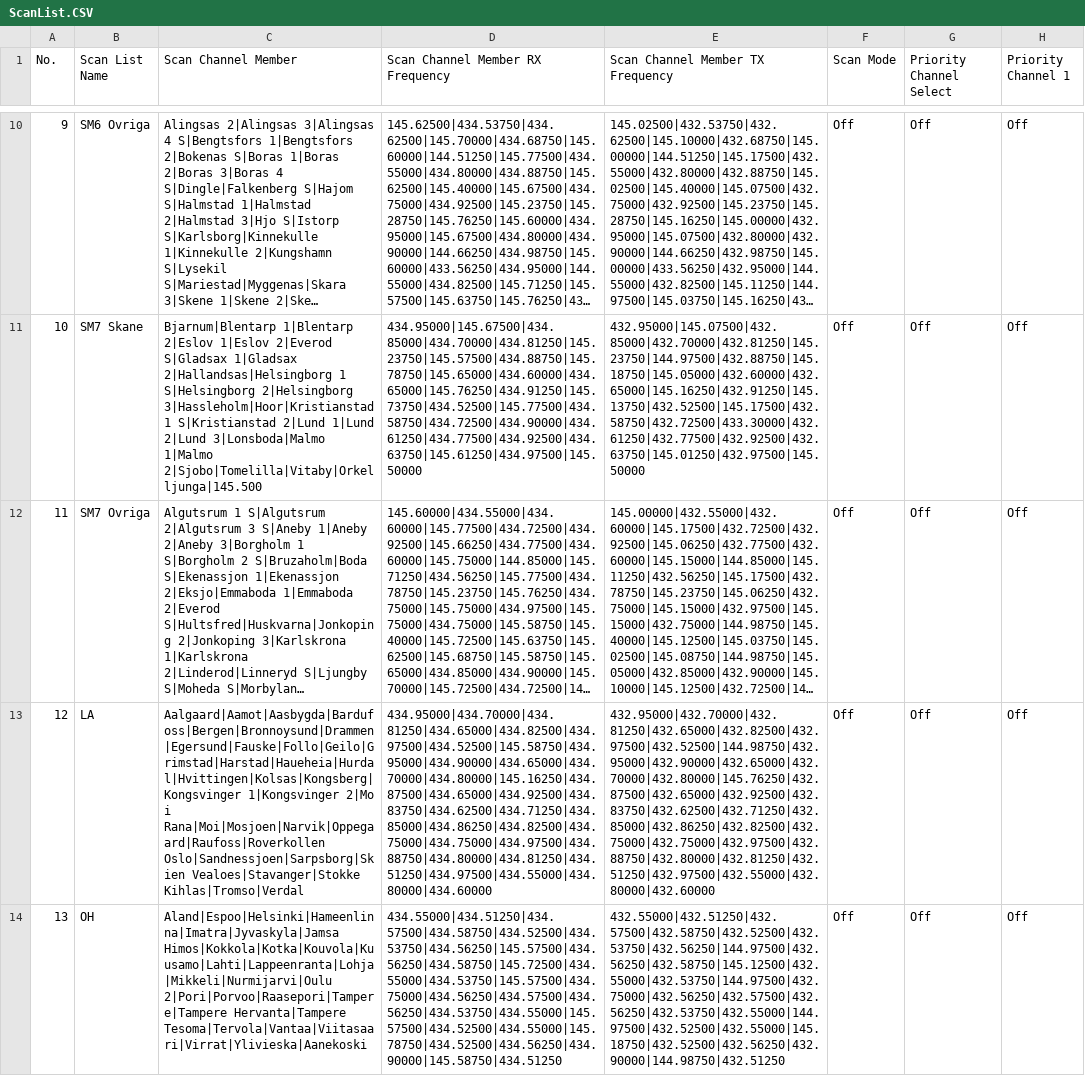
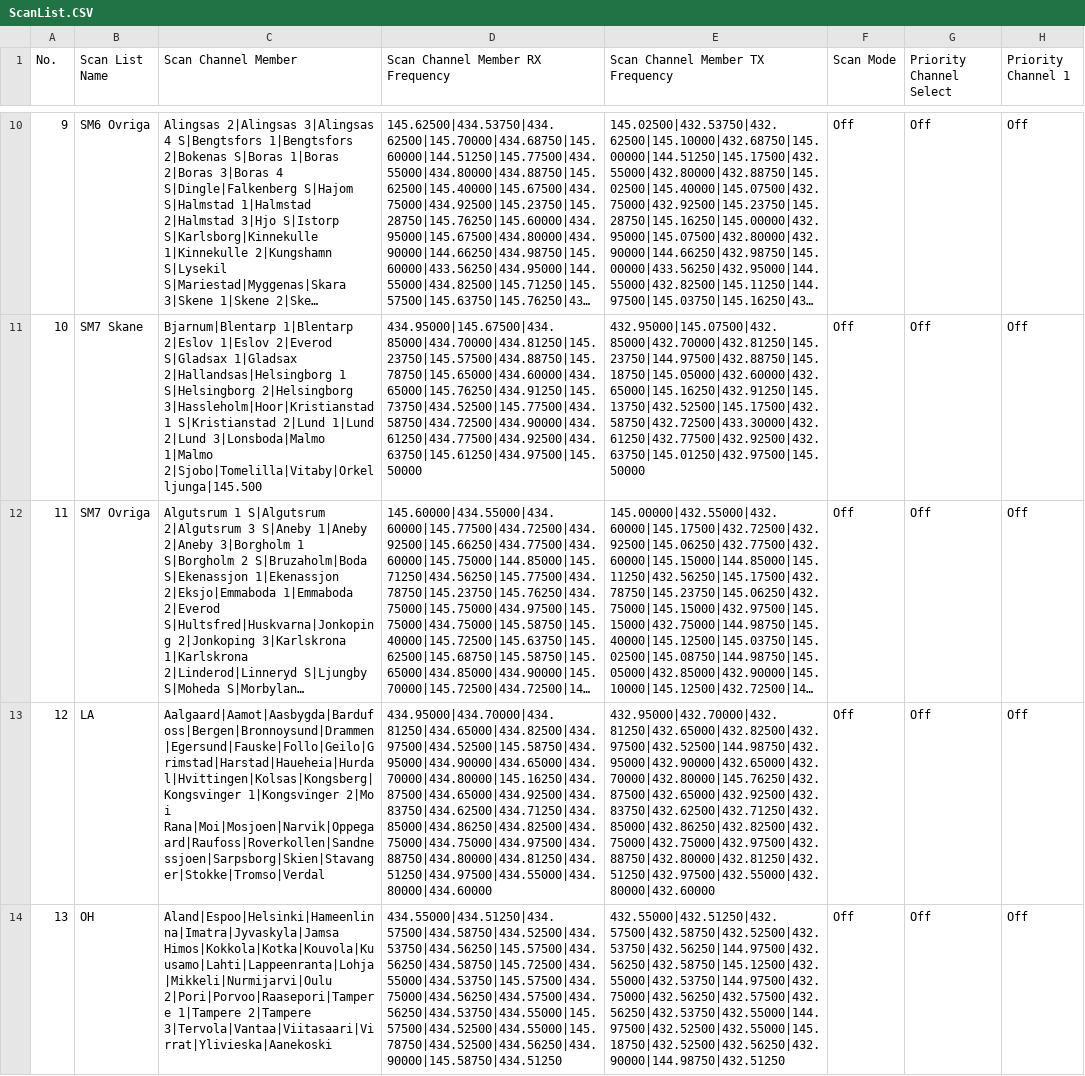
Before and after one commit to sm0rgm/at-d878uv, a CSV file: ScanList.CSV, drawn as a sheet; only a part is shown, gaps mark what is left out; long unchanged cells end in …; the diff covers the shown part only; the diff names each change by its address in the sheet, - before the commit and + after, or states it on an @@ line.

Commit message:
Anpassat repeaternamn till namnstandard

```diff
--- a/ScanList.CSV
+++ b/ScanList.CSV
-C13 (Scan Channel Member): …2|Mo i Rana|Moi|Mosjoen|Narvik|Oppegaard|Raufoss|Roverkollen Oslo|Sandnessjoen|Sarpsborg|Skien Vealoes|Stavanger|Stokke Kihlas|Tromso|Verdal
+C13 (Scan Channel Member): …2|Mo i Rana|Moi|Mosjoen|Narvik|Oppegaard|Raufoss|Roverkollen|Sandnessjoen|Sarpsborg|Skien|Stavanger|Stokke|Tromso|Verdal
-C14 (Scan Channel Member): Aland|Espoo|Helsinki|Hameenlinna|Imatra|Jyvaskyla|Jamsa Himos|Kokkola|Kotka|Kouvola|Kuusamo|Lahti|Lappeenranta|Lohja|Mikkeli|Nurmijarvi|Oulu 2|Pori|Porvoo|Raasepori|Tampere|Tampere Hervanta|Tampere Tesoma|Tervola|Vantaa|Viitasaari|Virrat|Ylivieska|Aanekoski
+C14 (Scan Channel Member): Aland|Espoo|Helsinki|Hameenlinna|Imatra|Jyvaskyla|Jamsa Himos|Kokkola|Kotka|Kouvola|Kuusamo|Lahti|Lappeenranta|Lohja|Mikkeli|Nurmijarvi|Oulu 2|Pori|Porvoo|Raasepori|Tampere 1|Tampere 2|Tampere 3|Tervola|Vantaa|Viitasaari|Virrat|Ylivieska|Aanekoski
```
Also changed, not shown: 1 edited cell elsewhere in this file.
